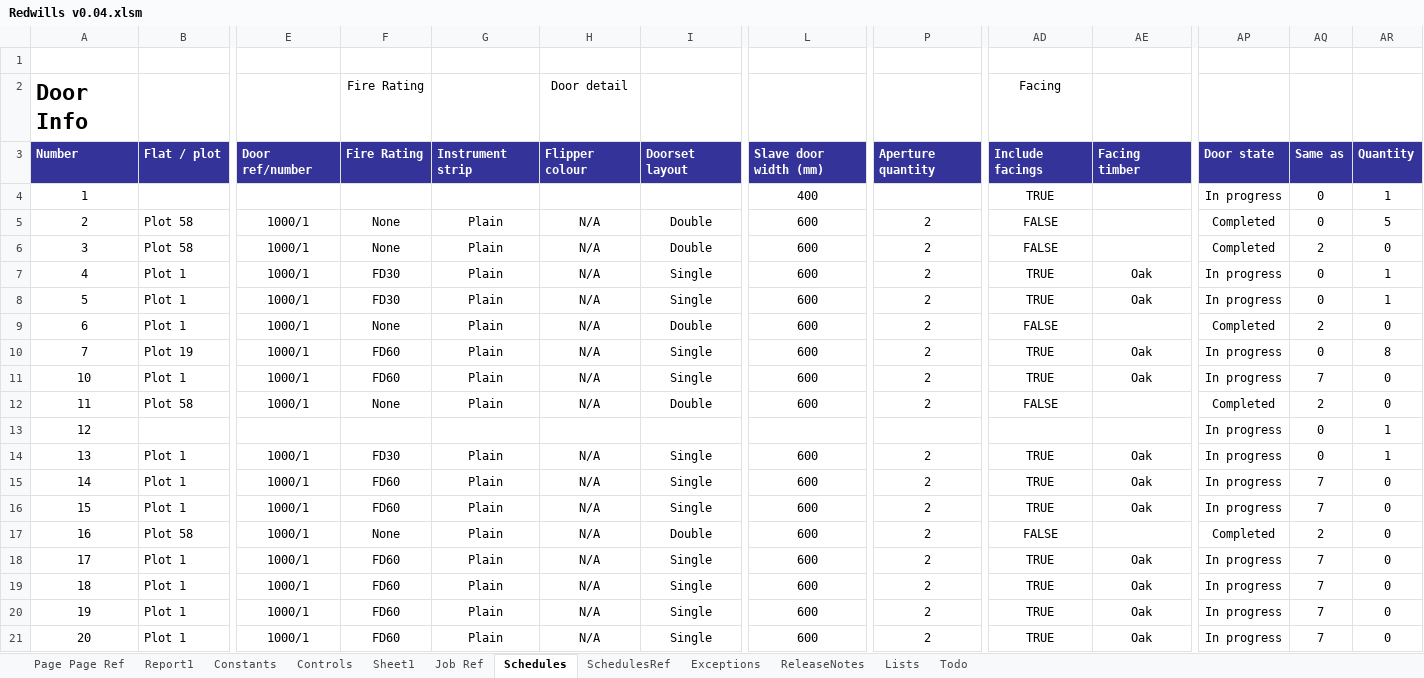
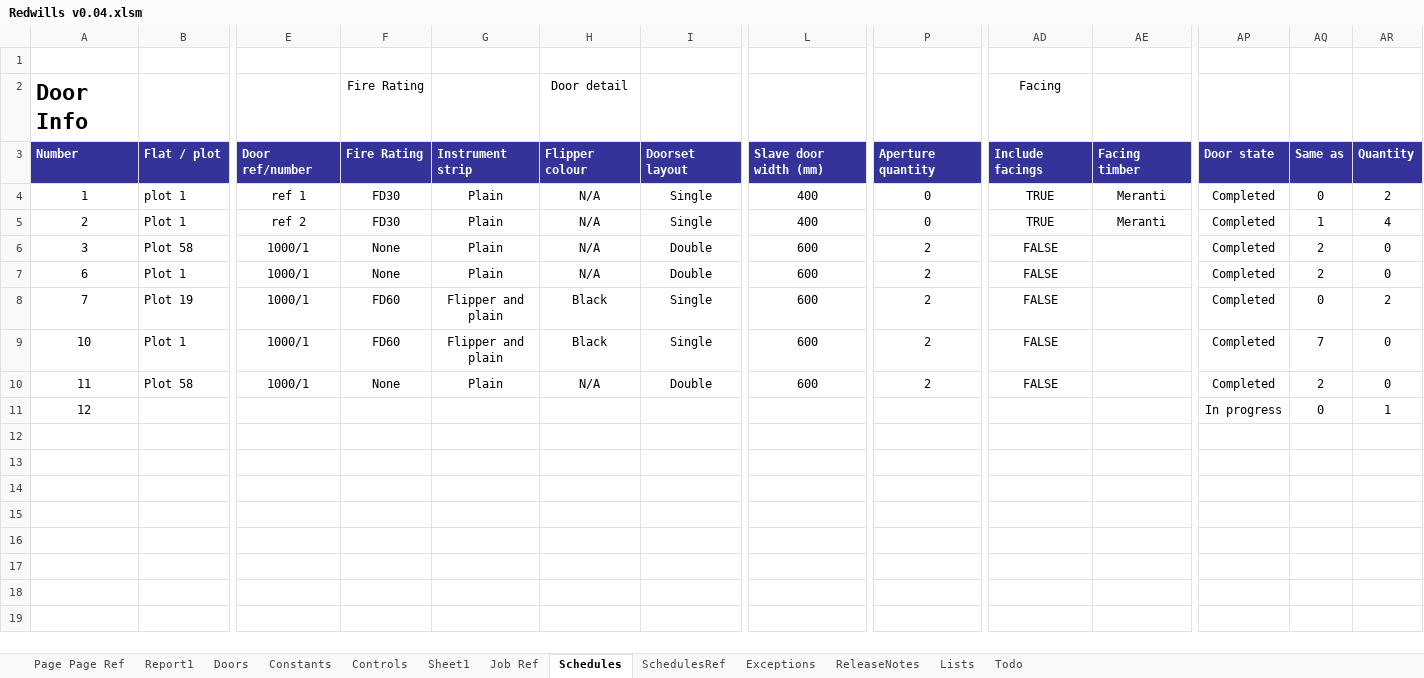
Before and after one commit to Rob3335/Redwells-Joinery, an Excel workbook: Redwills v0.04.xlsm, sheet Schedules, drawn as a sheet; only a part is shown, gaps mark what is left out; the shorter side is filled out with more unchanged rows; values as stored, in another font and other column widths than the file's, no borders; charts and pictures and conditional formats and table styles not drawn; removed rows and columns are numbered as before the commit, all else as after; rows hold the shown columns only; the diff covers the shown part only; the diff names each change by its address in the sheet, - before the commit and + after, or states it on an @@ line.

Commit message:
Add door report
Generate door report
Door state of mirrored doors follows source door

```diff
--- a/Redwills v0.04.xlsm (sheet Schedules)
+++ b/Redwills v0.04.xlsm (sheet Schedules)
+sheet tab: Doors
-row 4: 1 |  |  |  |  |  |  | 400 |  | TRUE |  | In progress | 0 | 1
+row 4: 1 | plot 1 | ref 1 | FD30 | Plain | N/A | Single | 400 | 0 | TRUE | Meranti | Completed | 0 | 2
-B5: Plot 58
+B5: Plot 1
-E5: 1000/1
+E5: ref 2
-F5: None
+F5: FD30
-I5: Double
+I5: Single
-L5: 600
+L5: 400
-P5: 2
+P5: 0
-AD5: FALSE
+AD5: TRUE
-AE5: (empty)
+AE5: Meranti
-AQ5: 0
+AQ5: 1
-AR5: 5
+AR5: 4
-row 7: 4 | Plot 1 | 1000/1 | FD30 | Plain | N/A | Single | 600 | 2 | TRUE | Oak | In progress | 0 | 1
-row 8: 5 | Plot 1 | 1000/1 | FD30 | Plain | N/A | Single | 600 | 2 | TRUE | Oak | In progress | 0 | 1
-G8:G9: Plain
+G8:G9: Flipper and plain
-H8:H9: N/A
+H8:H9: Black
-AD8:AD9: TRUE
+AD8:AD9: FALSE
-AE8:AE9: Oak
+AE8:AE9: (empty)
-AP8:AP9: In progress
+AP8:AP9: Completed
-AR8: 8
+AR8: 2
-row 14: 13 | Plot 1 | 1000/1 | FD30 | Plain | N/A | Single | 600 | 2 | TRUE | Oak | In progress | 0 | 1
-row 15: 14 | Plot 1 | 1000/1 | FD60 | Plain | N/A | Single | 600 | 2 | TRUE | Oak | In progress | 7 | 0
-row 16: 15 | Plot 1 | 1000/1 | FD60 | Plain | N/A | Single | 600 | 2 | TRUE | Oak | In progress | 7 | 0
-row 17: 16 | Plot 58 | 1000/1 | None | Plain | N/A | Double | 600 | 2 | FALSE |  | Completed | 2 | 0
-row 18: 17 | Plot 1 | 1000/1 | FD60 | Plain | N/A | Single | 600 | 2 | TRUE | Oak | In progress | 7 | 0
-row 19: 18 | Plot 1 | 1000/1 | FD60 | Plain | N/A | Single | 600 | 2 | TRUE | Oak | In progress | 7 | 0
-row 20: 19 | Plot 1 | 1000/1 | FD60 | Plain | N/A | Single | 600 | 2 | TRUE | Oak | In progress | 7 | 0
-row 21: 20 | Plot 1 | 1000/1 | FD60 | Plain | N/A | Single | 600 | 2 | TRUE | Oak | In progress | 7 | 0
```
Also changed, not shown: 1 added row, 17 removed rows and 15 edited cells elsewhere in this sheet, sheet Report1, charts or pictures.
